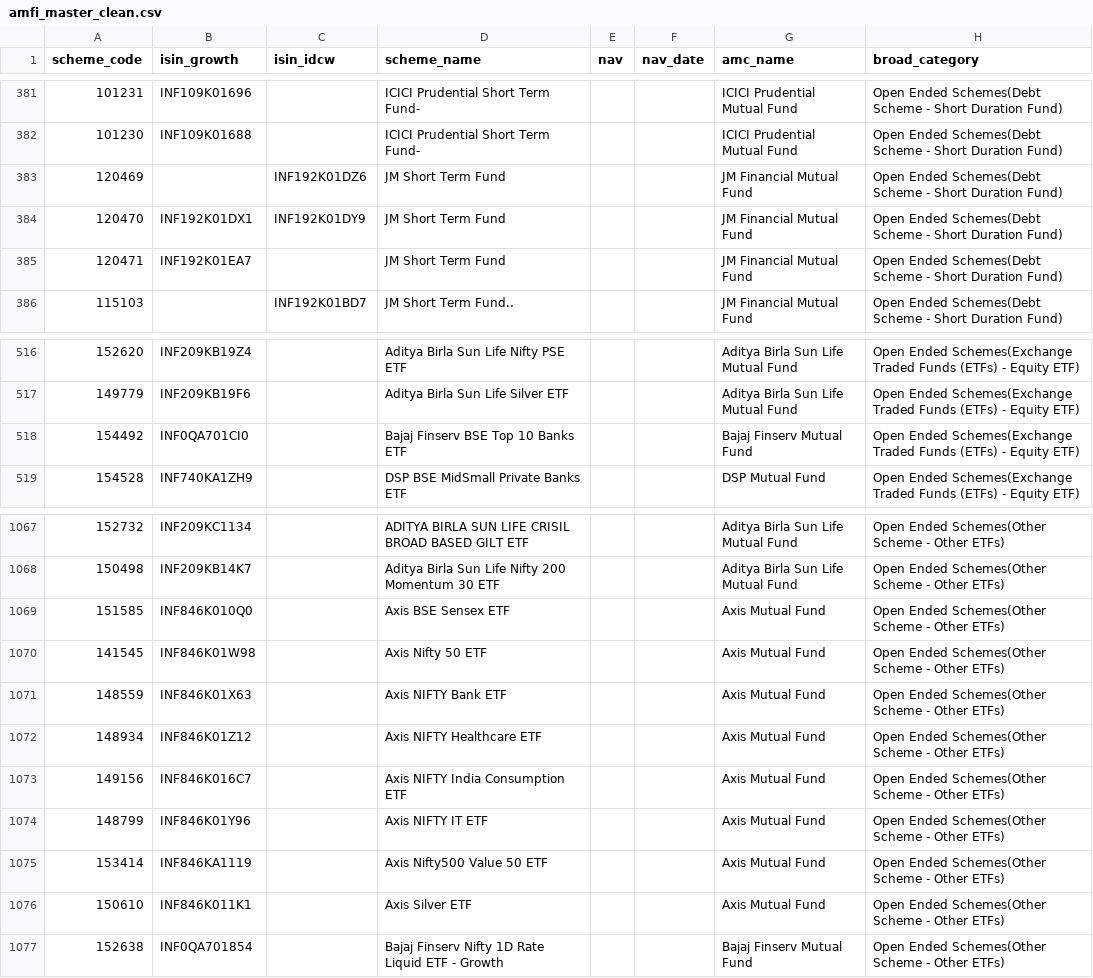
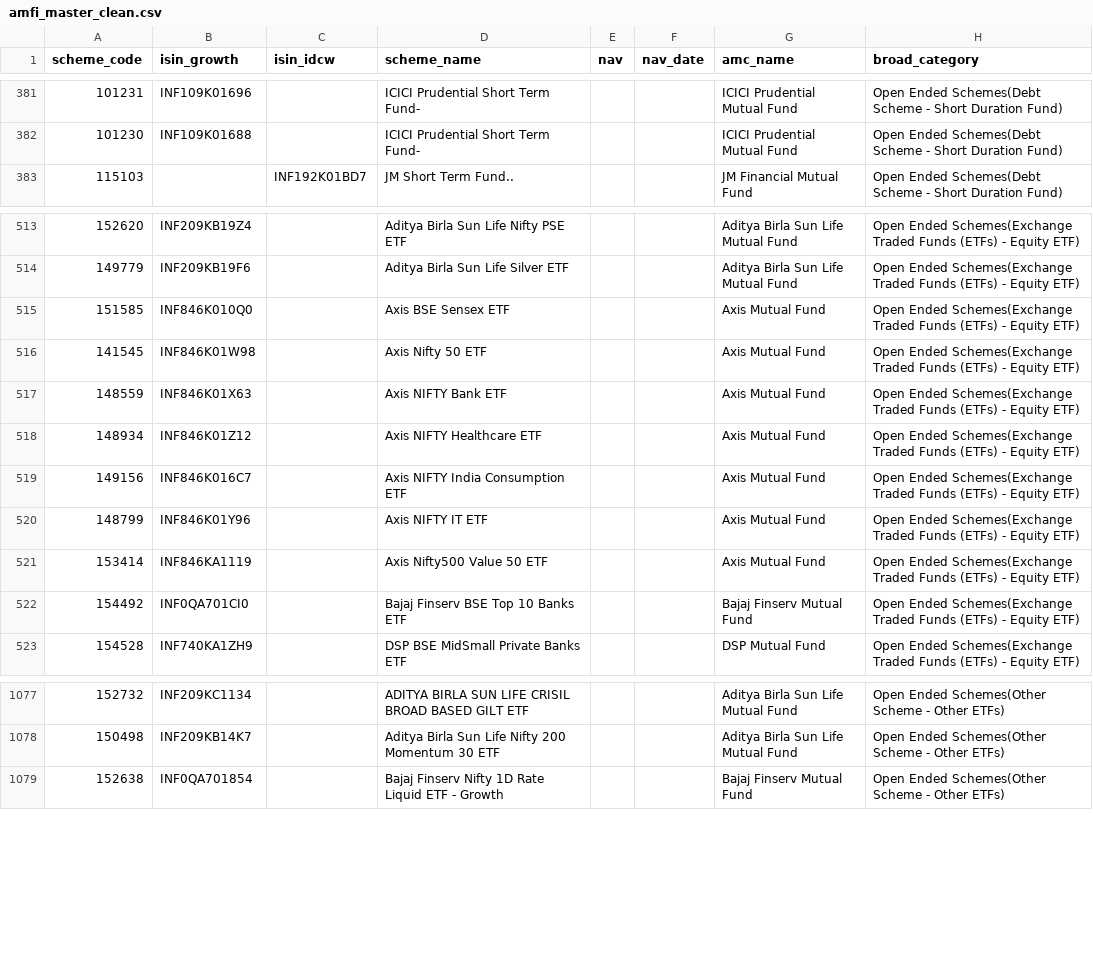
Before and after one commit to krishyadav-dev/Mutual_Fund_Dashboard, a CSV file: data/cleaned/amfi_master_clean.csv, drawn as a sheet; only a part is shown, gaps mark what is left out; the diff covers the shown part only.

```diff
--- a/data/cleaned/amfi_master_clean.csv
+++ b/data/cleaned/amfi_master_clean.csv
@@ -382,5 +382,2 @@ scheme_code,isin_growth,isin_idcw,scheme_name,nav,nav_date,amc_name,broad_catego
 101230,INF109K01688,,ICICI Prudential Short Term Fund-,,,ICICI Prudential Mutual Fund,Open Ended Schemes(Debt Scheme - Short Duration Fund)
-120469,,INF192K01DZ6,JM Short Term Fund,,,JM Financial Mutual Fund,Open Ended Schemes(Debt Scheme - Short Duration Fund)
-120470,INF192K01DX1,INF192K01DY9,JM Short Term Fund,,,JM Financial Mutual Fund,Open Ended Schemes(Debt Scheme - Short Duration Fund)
-120471,INF192K01EA7,,JM Short Term Fund,,,JM Financial Mutual Fund,Open Ended Schemes(Debt Scheme - Short Duration Fund)
 115103,,INF192K01BD7,JM Short Term Fund..,,,JM Financial Mutual Fund,Open Ended Schemes(Debt Scheme - Short Duration Fund)
@@ -517,2 +514,9 @@ scheme_code,isin_growth,isin_idcw,scheme_name,nav,nav_date,amc_name,broad_catego
 149779,INF209KB19F6,,Aditya Birla Sun Life Silver ETF,,,Aditya Birla Sun Life Mutual Fund,Open Ended Schemes(Exchange Traded Funds (ETFs) - Equity ETF)
+151585,INF846K010Q0,,Axis BSE Sensex ETF,,,Axis Mutual Fund,Open Ended Schemes(Exchange Traded Funds (ETFs) - Equity ETF)
+141545,INF846K01W98,,Axis Nifty 50 ETF,,,Axis Mutual Fund,Open Ended Schemes(Exchange Traded Funds (ETFs) - Equity ETF)
+148559,INF846K01X63,,Axis NIFTY Bank ETF,,,Axis Mutual Fund,Open Ended Schemes(Exchange Traded Funds (ETFs) - Equity ETF)
+148934,INF846K01Z12,,Axis NIFTY Healthcare ETF,,,Axis Mutual Fund,Open Ended Schemes(Exchange Traded Funds (ETFs) - Equity ETF)
+149156,INF846K016C7,,Axis NIFTY India Consumption ETF,,,Axis Mutual Fund,Open Ended Schemes(Exchange Traded Funds (ETFs) - Equity ETF)
+148799,INF846K01Y96,,Axis NIFTY IT ETF,,,Axis Mutual Fund,Open Ended Schemes(Exchange Traded Funds (ETFs) - Equity ETF)
+153414,INF846KA1119,,Axis Nifty500 Value 50 ETF,,,Axis Mutual Fund,Open Ended Schemes(Exchange Traded Funds (ETFs) - Equity ETF)
 154492,INF0QA701CI0,,Bajaj Finserv BSE Top 10 Banks ETF,,,Bajaj Finserv Mutual Fund,Open Ended Schemes(Exchange Traded Funds (ETFs) - Equity ETF)
@@ -1068,10 +1078,2 @@ scheme_code,isin_growth,isin_idcw,scheme_name,nav,nav_date,amc_name,broad_catego
 150498,INF209KB14K7,,Aditya Birla Sun Life Nifty 200 Momentum 30 ETF,,,Aditya Birla Sun Life Mutual Fund,Open Ended Schemes(Other Scheme - Other  ETFs)
-151585,INF846K010Q0,,Axis BSE Sensex ETF,,,Axis Mutual Fund,Open Ended Schemes(Other Scheme - Other  ETFs)
-141545,INF846K01W98,,Axis Nifty 50 ETF,,,Axis Mutual Fund,Open Ended Schemes(Other Scheme - Other  ETFs)
-148559,INF846K01X63,,Axis NIFTY Bank ETF,,,Axis Mutual Fund,Open Ended Schemes(Other Scheme - Other  ETFs)
-148934,INF846K01Z12,,Axis NIFTY Healthcare ETF,,,Axis Mutual Fund,Open Ended Schemes(Other Scheme - Other  ETFs)
-149156,INF846K016C7,,Axis NIFTY India Consumption ETF,,,Axis Mutual Fund,Open Ended Schemes(Other Scheme - Other  ETFs)
-148799,INF846K01Y96,,Axis NIFTY IT ETF,,,Axis Mutual Fund,Open Ended Schemes(Other Scheme - Other  ETFs)
-153414,INF846KA1119,,Axis Nifty500 Value 50 ETF,,,Axis Mutual Fund,Open Ended Schemes(Other Scheme - Other  ETFs)
-150610,INF846K011K1,,Axis Silver ETF,,,Axis Mutual Fund,Open Ended Schemes(Other Scheme - Other  ETFs)
 152638,INF0QA701854,,Bajaj Finserv Nifty 1D Rate Liquid ETF - Growth,,,Bajaj Finserv Mutual Fund,Open Ended Schemes(Other Scheme - Other  ETFs)
```
Also changed, not shown: 8 added rows, 3 removed rows and 6 edited cells elsewhere in this file, data/cleaned/benchmark_data_clean.csv, data/cleaned/scheme_metadata_clean.csv, 16 other files.
